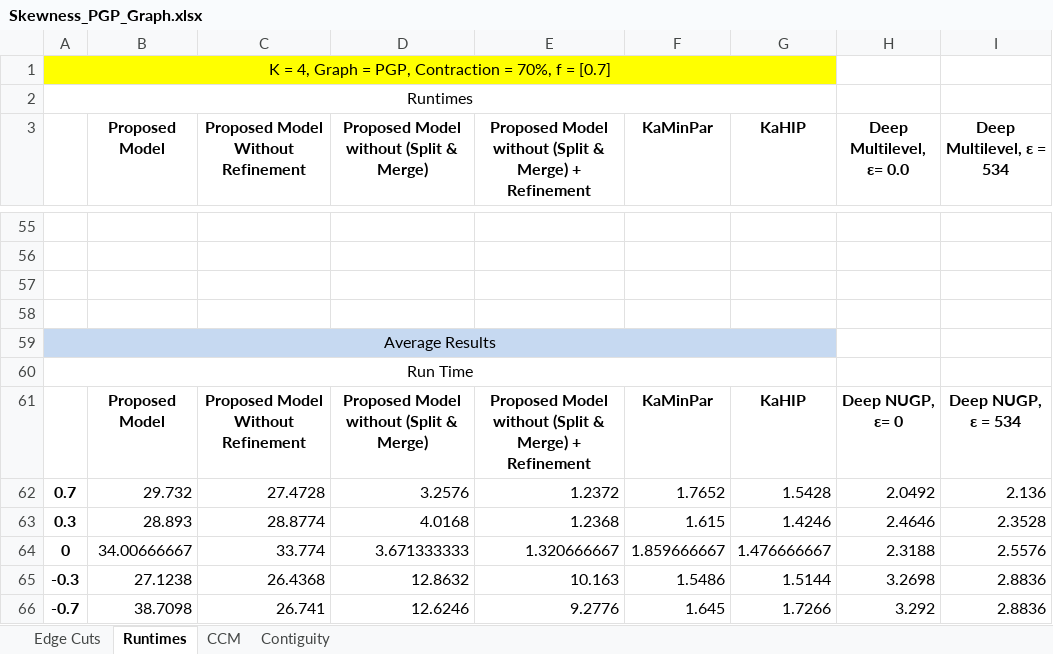
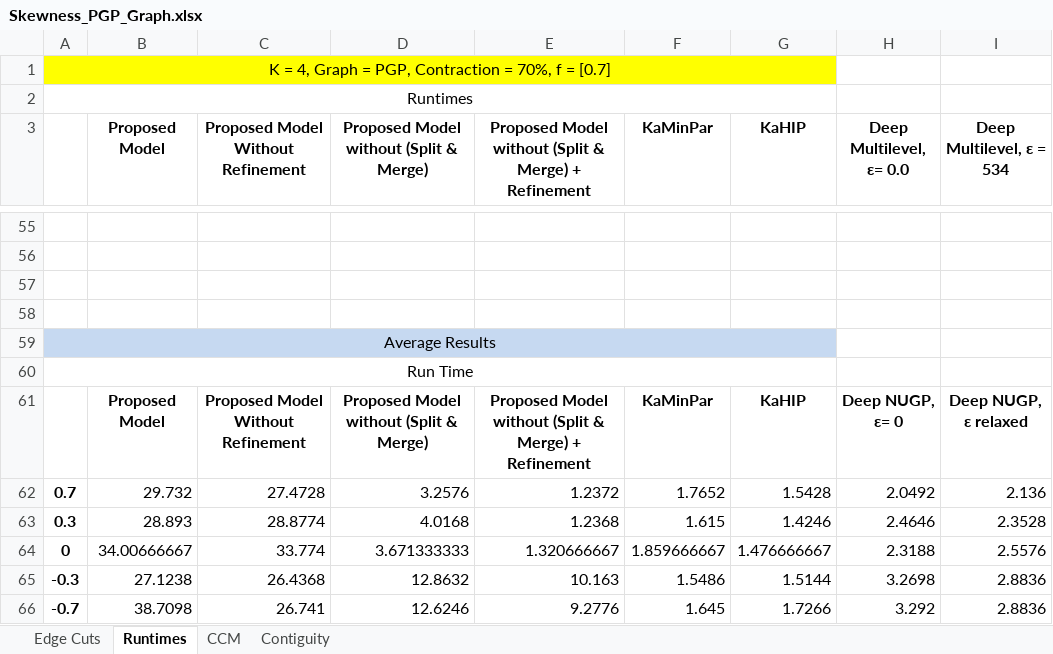
Before and after one commit to Al-Shareedah/KaMinPar_Java, an Excel workbook: Experiments data/Cardinality Skewness/Skewness_PGP_Graph.xlsx, sheet Runtimes, drawn as a sheet; only a part is shown, gaps mark what is left out; values as stored, in another font and other column widths than the file's, no borders; charts and pictures not drawn; the diff names each change by its address in the sheet, - before the commit and + after, or states it on an @@ line.

```diff
--- a/Experiments data/Cardinality Skewness/Skewness_PGP_Graph.xlsx (sheet Runtimes)
+++ b/Experiments data/Cardinality Skewness/Skewness_PGP_Graph.xlsx (sheet Runtimes)
-I61 (Deep Multilevel, ε = 534): Deep NUGP, ε = 534
+I61 (Deep Multilevel, ε = 534): Deep NUGP, ε relaxed
```
Also changed, not shown: sheet CCM, sheet Edge Cuts, charts or pictures, Experiments data/Contraction Limit/Contraction_Limit_4elt_Graph.xlsx, Experiments data/Contraction Limit/Contraction_Limit_PGP_Graph.xlsx, 8 other files.
